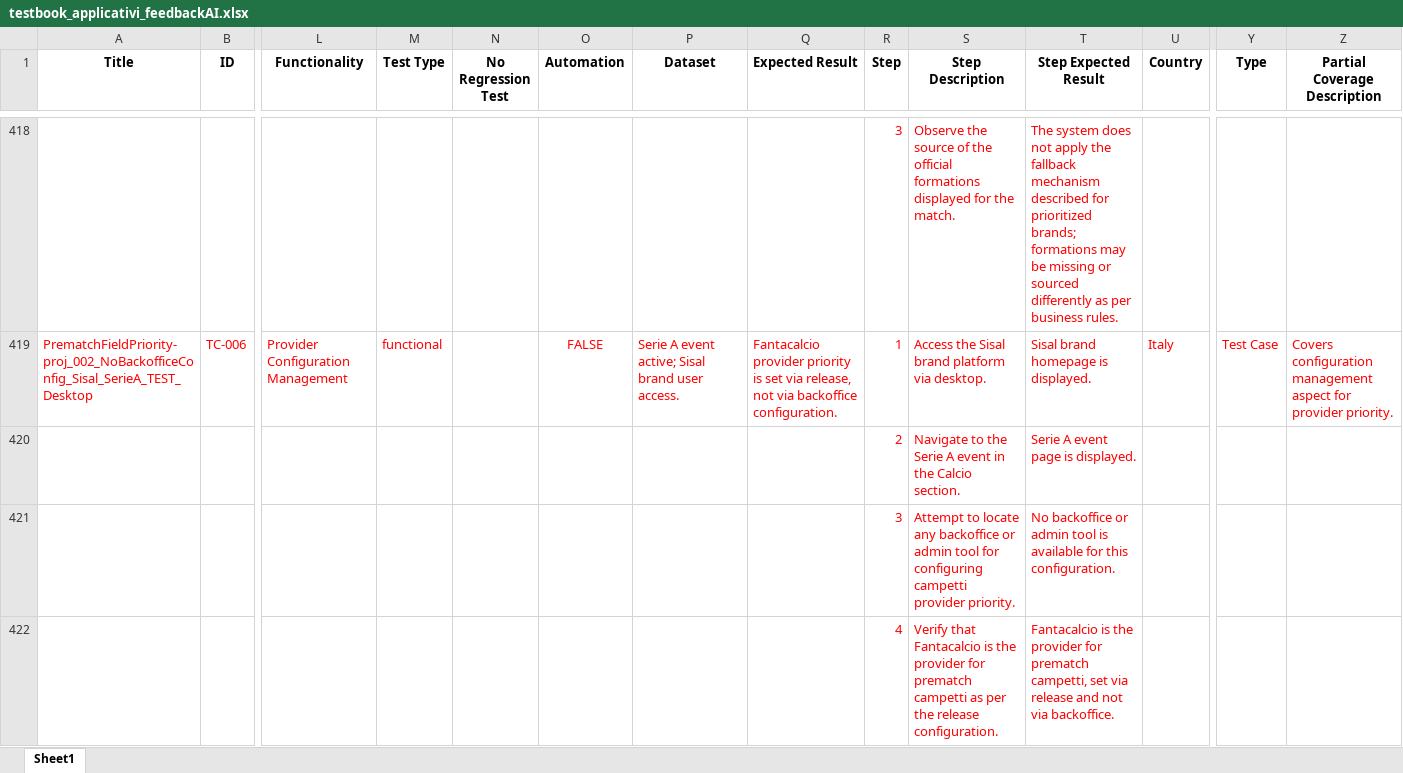
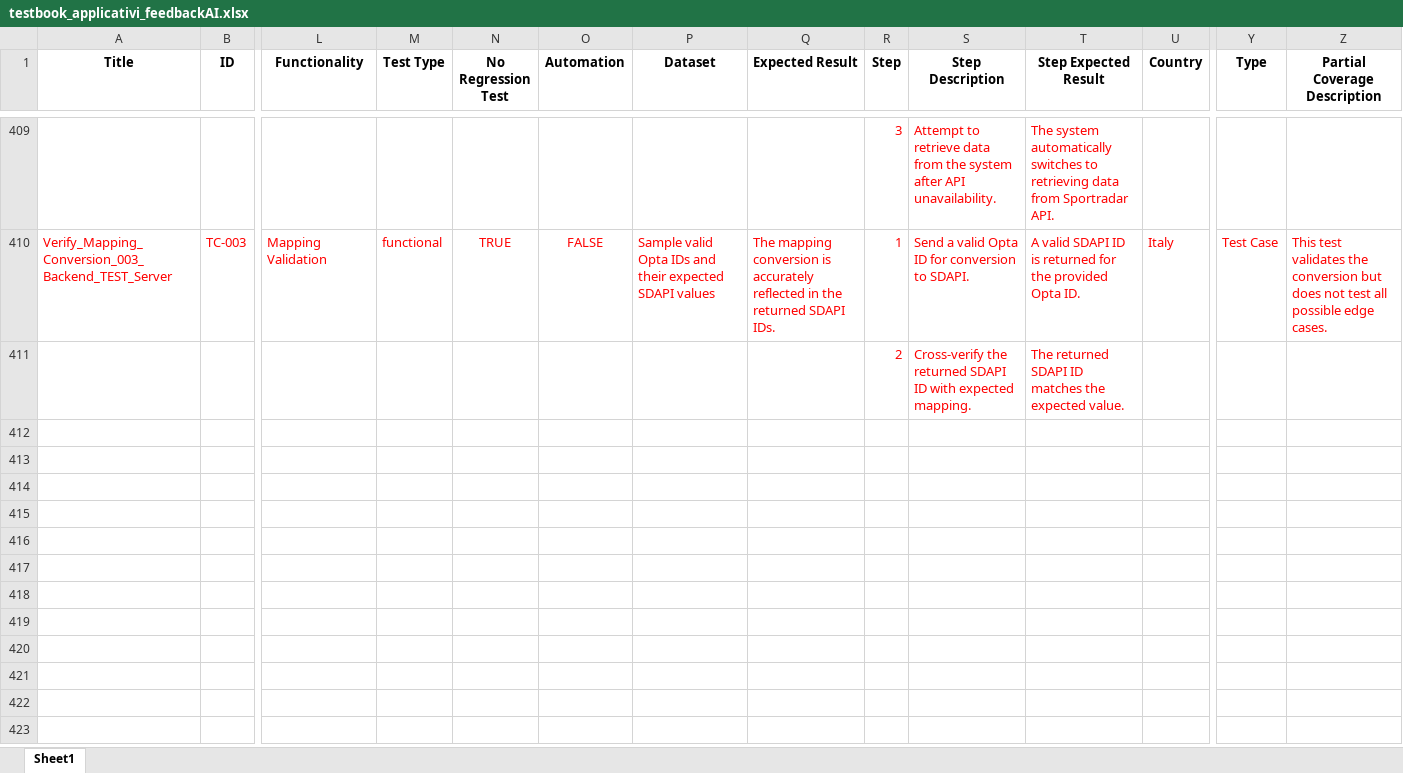
Before and after one commit to PyJess/Sisal, an Excel workbook: outputs/testbook_applicativi_feedbackAI.xlsx, sheet Sheet1, drawn as a sheet; only a part is shown, gaps mark what is left out; values as stored, in another font and other column widths than the file's, no borders; removed rows and columns are numbered as before the commit, all else as after; rows hold the shown columns only; the diff covers the shown part only; the diff names each change by its address in the sheet, - before the commit and + after, or states it on an @@ line.

```diff
--- a/outputs/testbook_applicativi_feedbackAI.xlsx (sheet Sheet1)
+++ b/outputs/testbook_applicativi_feedbackAI.xlsx (sheet Sheet1)
-S409 (Step Description): Observe the source of the official formations displayed for the match.
+S409 (Step Description): Attempt to retrieve data from the system after API unavailability.
-T409 (Step Expected Result): The system does not apply the fallback mechanism described for prioritized brands; formations may be missing or sourced differently as per business rules.
+T409 (Step Expected Result): The system automatically switches to retrieving data from Sportradar API.
-row 419: PrematchFieldPriority-proj_002_NoBackofficeConfig_Sisal_SerieA_TEST_Desktop | TC-006 | Provider Configuration Management | functional |  | FALSE | Serie A event active; Sisal brand user access. | Fantacalcio provider priority is set via release, not via backoffice configuration. | 1 | Access the Sisal brand platform via desktop. | Sisal brand homepage is displayed. | Italy | Test Case | Covers configuration management aspect for provider priority.
+row 410: Verify_Mapping_Conversion_003_Backend_TEST_Server | TC-003 | Mapping Validation | functional | TRUE | FALSE | Sample valid Opta IDs and their expected SDAPI values | The mapping conversion is accurately reflected in the returned SDAPI IDs. | 1 | Send a valid Opta ID for conversion to SDAPI. | A valid SDAPI ID is returned for the provided Opta ID. | Italy | Test Case | This test validates the conversion but does not test all possible edge cases.
-S411 (Step Description): Navigate to the Serie A event in the Calcio section.
+S411 (Step Description): Cross-verify the returned SDAPI ID with expected mapping.
-T411 (Step Expected Result): Serie A event page is displayed.
+T411 (Step Expected Result): The returned SDAPI ID matches the expected value.
-row 421:  |  |  |  |  |  |  |  | 3 | Attempt to locate any backoffice or admin tool for configuring campetti provider priority. | No backoffice or admin tool is available for this configuration.
-row 422:  |  |  |  |  |  |  |  | 4 | Verify that Fantacalcio is the provider for prematch campetti as per the release configuration. | Fantacalcio is the provider for prematch campetti, set via release and not via backoffice.
```
Also changed, not shown: 1 added row, 10 removed rows and 20 edited cells elsewhere in this sheet, outputs/generated_test_AccreditoVincite_feedbackAI.xlsx, outputs/testbook_controllosintattico_feedbackAI.xlsx, 19 other files.
